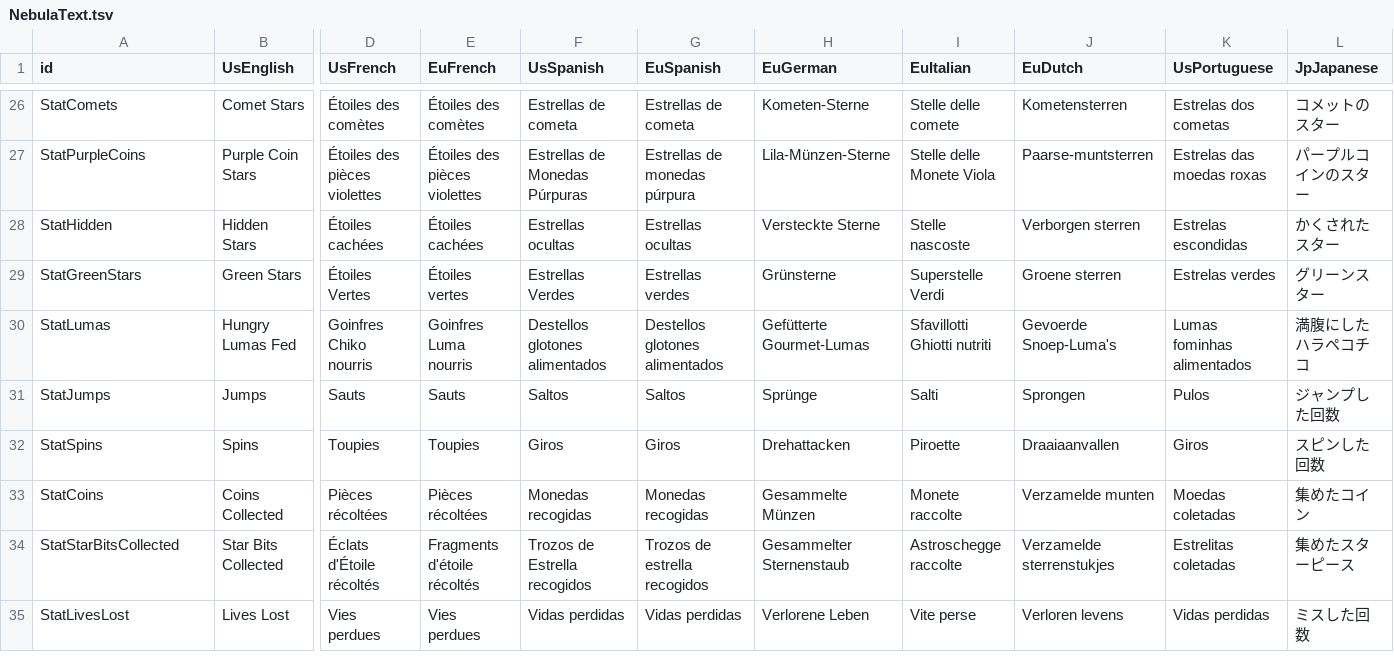
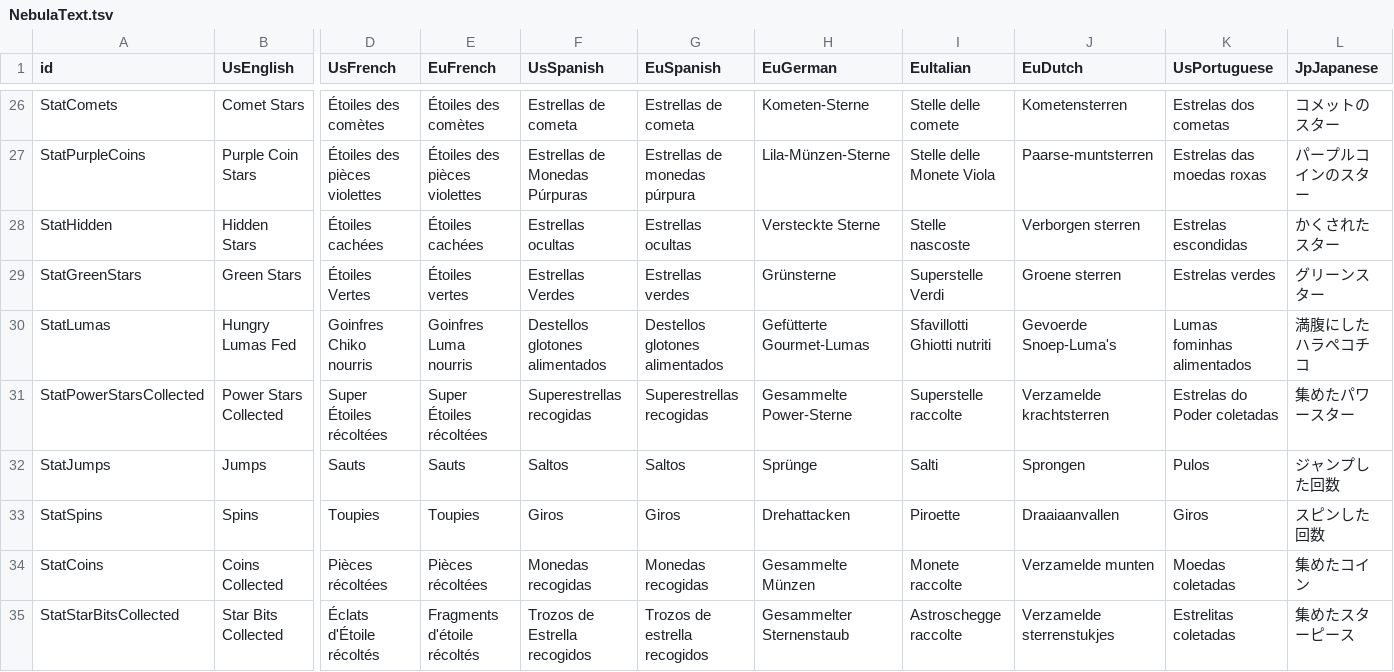
Before and after one commit to Mackery6969/nebula, a TSV file: localization/NebulaText.tsv, drawn as a sheet; only a part is shown, gaps mark what is left out; the shorter side is filled out with more unchanged rows; rows hold the shown columns only; the diff names each change by its address in the sheet, - before the commit and + after, or states it on an @@ line.

```diff
--- a/localization/NebulaText.tsv
+++ b/localization/NebulaText.tsv
+row 31: StatPowerStarsCollected | Power Stars Collected | Super Étoiles récoltées | Super Étoiles récoltées | Superestrellas recogidas | Superestrellas recogidas | Gesammelte Power-Sterne | Superstelle raccolte | Verzamelde krachtsterren | Estrelas do Poder coletadas | 集めたパワースター
```
Also changed, not shown: 19 other files.
